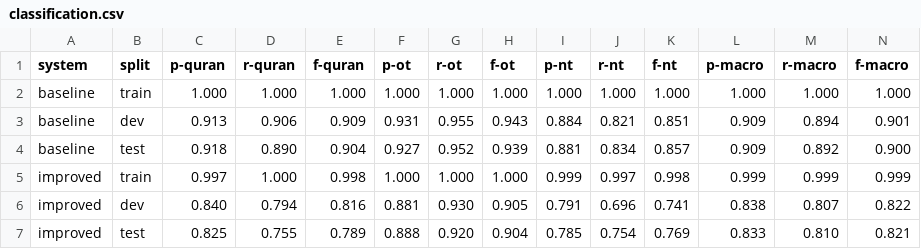
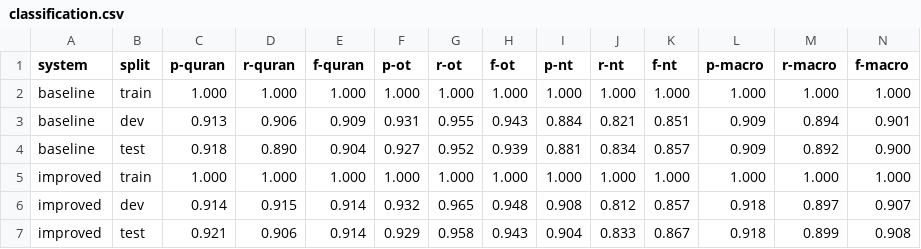
Before and after one commit to kenza-amira/Ranked_IR_Search_Engine, a CSV file: classification.csv, drawn as a sheet.

```diff
--- a/classification.csv
+++ b/classification.csv
@@ -4,4 +4,4 @@ baseline,dev,0.913,0.906,0.909,0.931,0.955,0.943,0.884,0.821,0.851,0.909,0.894,0
 baseline,test,0.918,0.890,0.904,0.927,0.952,0.939,0.881,0.834,0.857,0.909,0.892,0.900
-improved,train,0.997,1.000,0.998,1.000,1.000,1.000,0.999,0.997,0.998,0.999,0.999,0.999
-improved,dev,0.840,0.794,0.816,0.881,0.930,0.905,0.791,0.696,0.741,0.838,0.807,0.822
-improved,test,0.825,0.755,0.789,0.888,0.920,0.904,0.785,0.754,0.769,0.833,0.810,0.821
+improved,train,1.000,1.000,1.000,1.000,1.000,1.000,1.000,1.000,1.000,1.000,1.000,1.000
+improved,dev,0.914,0.915,0.914,0.932,0.965,0.948,0.908,0.812,0.857,0.918,0.897,0.907
+improved,test,0.921,0.906,0.914,0.929,0.958,0.943,0.904,0.833,0.867,0.918,0.899,0.908
```
Also changed, not shown: 4 other files.
